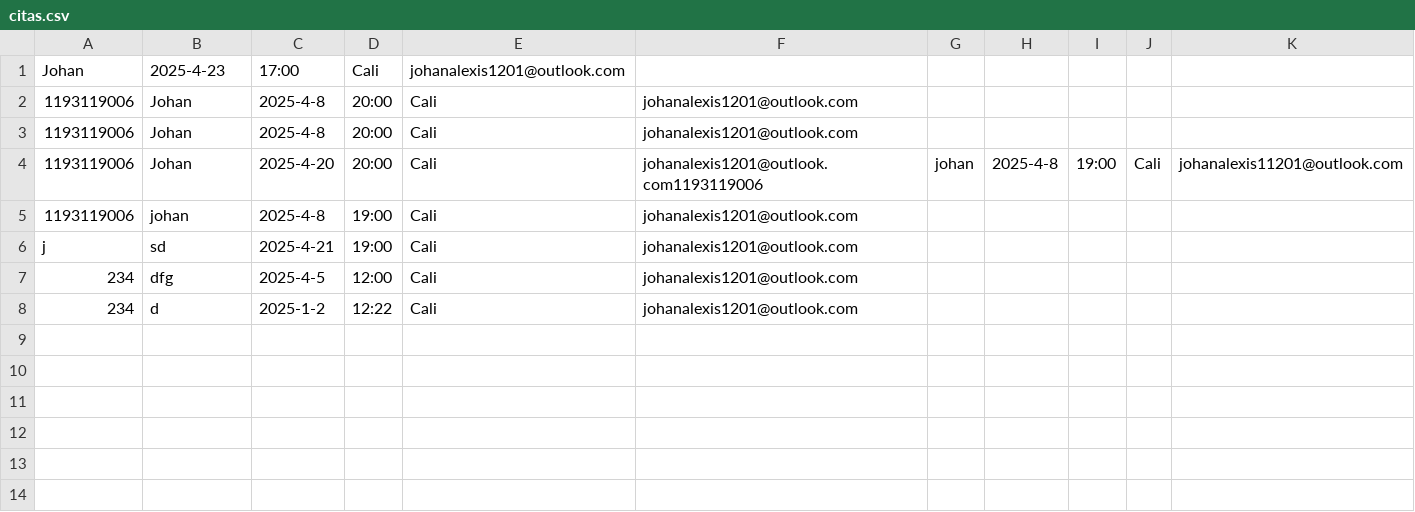
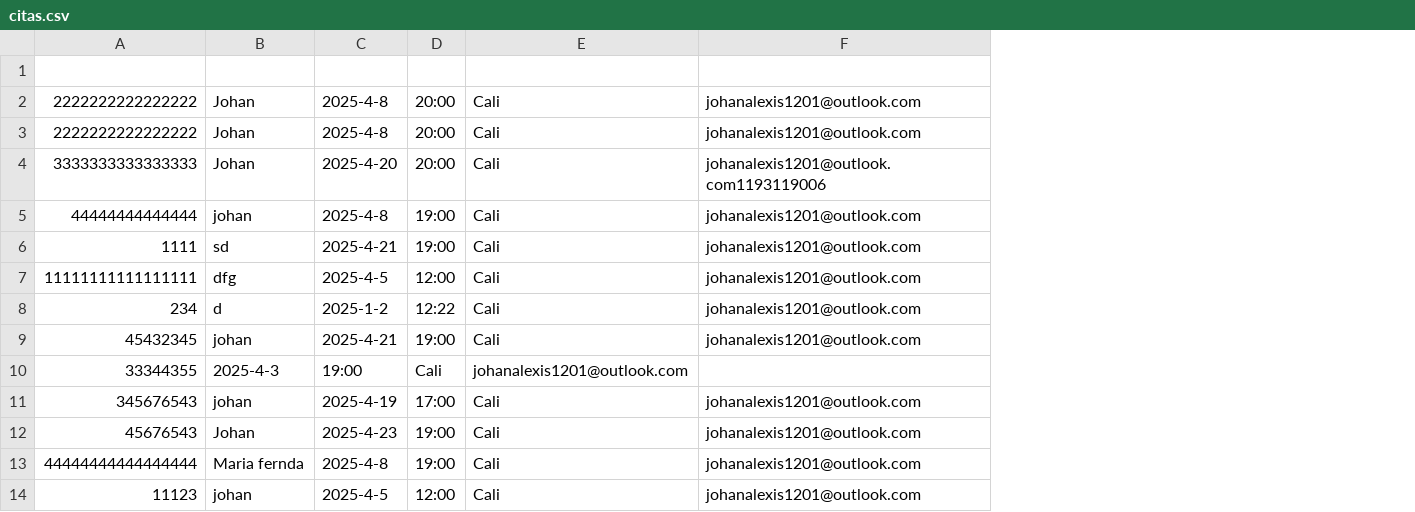
Before and after one commit to johan10a/chatseminario---copia, a CSV file: citas.csv, drawn as a sheet; removed rows and columns are numbered as before the commit, all else as after; the diff names each change by its address in the sheet, - before the commit and + after, or states it on an @@ line.

```diff
--- a/citas.csv
+++ b/citas.csv
-column A, rows 1-8: Johan | 1193119006 | 1193119006 | 1193119006 | 1193119006 | j | 234 | 234
+column A, rows 2-8: 2222222222222222 | 2222222222222222 | 3333333333333333 | 44444444444444 | 1111 | 11111111111111111 | 234
-column G, row 4: johan
-column H, row 4: 2025-4-8
-column I, row 4: 19:00
-column J, row 4: Cali
-column K, row 4: johanalexis11201@outlook.com
-row 1: Johan | 2025-4-23 | 17:00 | Cali | johanalexis1201@outlook.com
+row 1: (empty)
+row 9: 45432345 | johan | 2025-4-21 | 19:00 | Cali | johanalexis1201@outlook.com
+row 10: 33344355 | 2025-4-3 | 19:00 | Cali | johanalexis1201@outlook.com
+row 11: 345676543 | johan | 2025-4-19 | 17:00 | Cali | johanalexis1201@outlook.com
+row 12: 45676543 | Johan | 2025-4-23 | 19:00 | Cali | johanalexis1201@outlook.com
+row 13: 44444444444444444 | Maria fernda | 2025-4-8 | 19:00 | Cali | johanalexis1201@outlook.com
+row 14: 11123 | johan | 2025-4-5 | 12:00 | Cali | johanalexis1201@outlook.com
```
Also changed, not shown: 1 other file.
